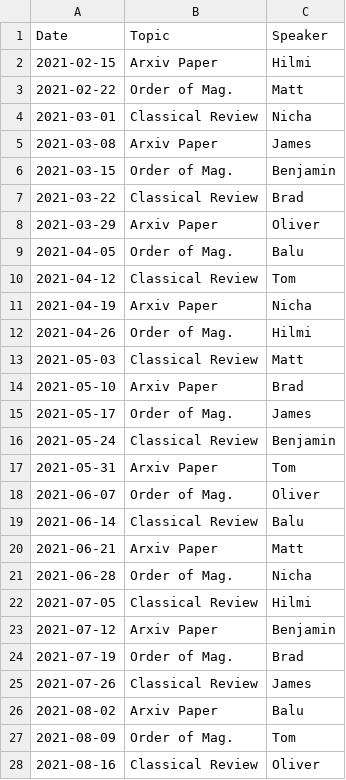
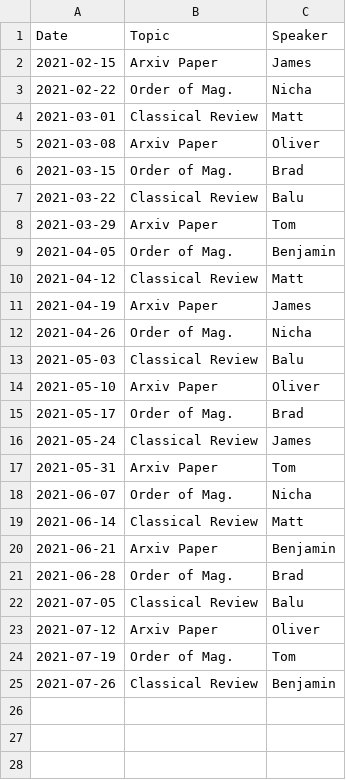
Before and after one commit to renkeven/michele_group_meeting, a CSV file: Initial_Schedule_CombinedGroupMeeting2021S1.csv, drawn as a sheet.

```diff
--- a/Initial_Schedule_CombinedGroupMeeting2021S1.csv
+++ b/Initial_Schedule_CombinedGroupMeeting2021S1.csv
@@ -1,28 +1,25 @@
 Date,Topic,Speaker
-2021-02-15,Arxiv Paper,Hilmi
-2021-02-22,Order of Mag.,Matt
-2021-03-01,Classical Review,Nicha
-2021-03-08,Arxiv Paper,James
-2021-03-15,Order of Mag.,Benjamin
-2021-03-22,Classical Review,Brad
-2021-03-29,Arxiv Paper,Oliver
-2021-04-05,Order of Mag.,Balu
-2021-04-12,Classical Review,Tom
-2021-04-19,Arxiv Paper,Nicha
-2021-04-26,Order of Mag.,Hilmi
-2021-05-03,Classical Review,Matt
-2021-05-10,Arxiv Paper,Brad
-2021-05-17,Order of Mag.,James
-2021-05-24,Classical Review,Benjamin
+2021-02-15,Arxiv Paper,James
+2021-02-22,Order of Mag.,Nicha
+2021-03-01,Classical Review,Matt
+2021-03-08,Arxiv Paper,Oliver
+2021-03-15,Order of Mag.,Brad
+2021-03-22,Classical Review,Balu
+2021-03-29,Arxiv Paper,Tom
+2021-04-05,Order of Mag.,Benjamin
+2021-04-12,Classical Review,Matt
+2021-04-19,Arxiv Paper,James
+2021-04-26,Order of Mag.,Nicha
+2021-05-03,Classical Review,Balu
+2021-05-10,Arxiv Paper,Oliver
+2021-05-17,Order of Mag.,Brad
+2021-05-24,Classical Review,James
 2021-05-31,Arxiv Paper,Tom
-2021-06-07,Order of Mag.,Oliver
-2021-06-14,Classical Review,Balu
-2021-06-21,Arxiv Paper,Matt
-2021-06-28,Order of Mag.,Nicha
-2021-07-05,Classical Review,Hilmi
-2021-07-12,Arxiv Paper,Benjamin
-2021-07-19,Order of Mag.,Brad
-2021-07-26,Classical Review,James
-2021-08-02,Arxiv Paper,Balu
-2021-08-09,Order of Mag.,Tom
-2021-08-16,Classical Review,Oliver
+2021-06-07,Order of Mag.,Nicha
+2021-06-14,Classical Review,Matt
+2021-06-21,Arxiv Paper,Benjamin
+2021-06-28,Order of Mag.,Brad
+2021-07-05,Classical Review,Balu
+2021-07-12,Arxiv Paper,Oliver
+2021-07-19,Order of Mag.,Tom
+2021-07-26,Classical Review,Benjamin
```
Also changed, not shown: Initial_Schedule_CombinedGroupMeeting.csv, updated_schedule.csv, 2 other files.
